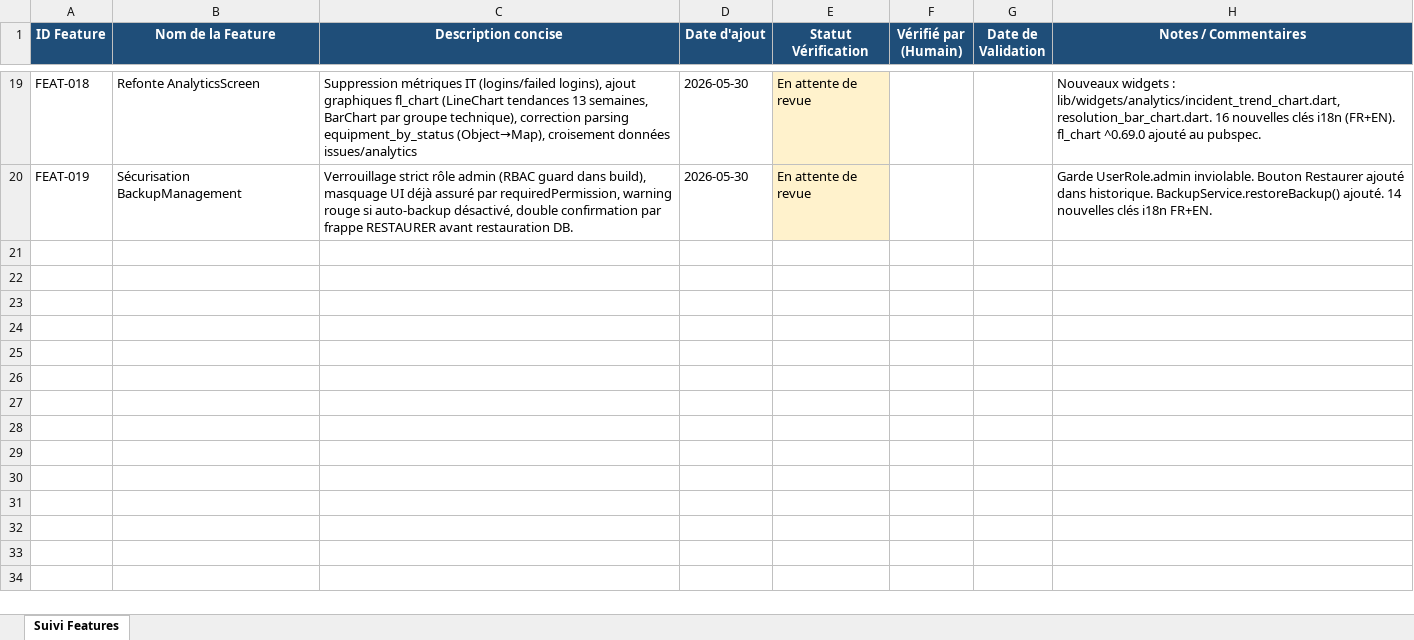
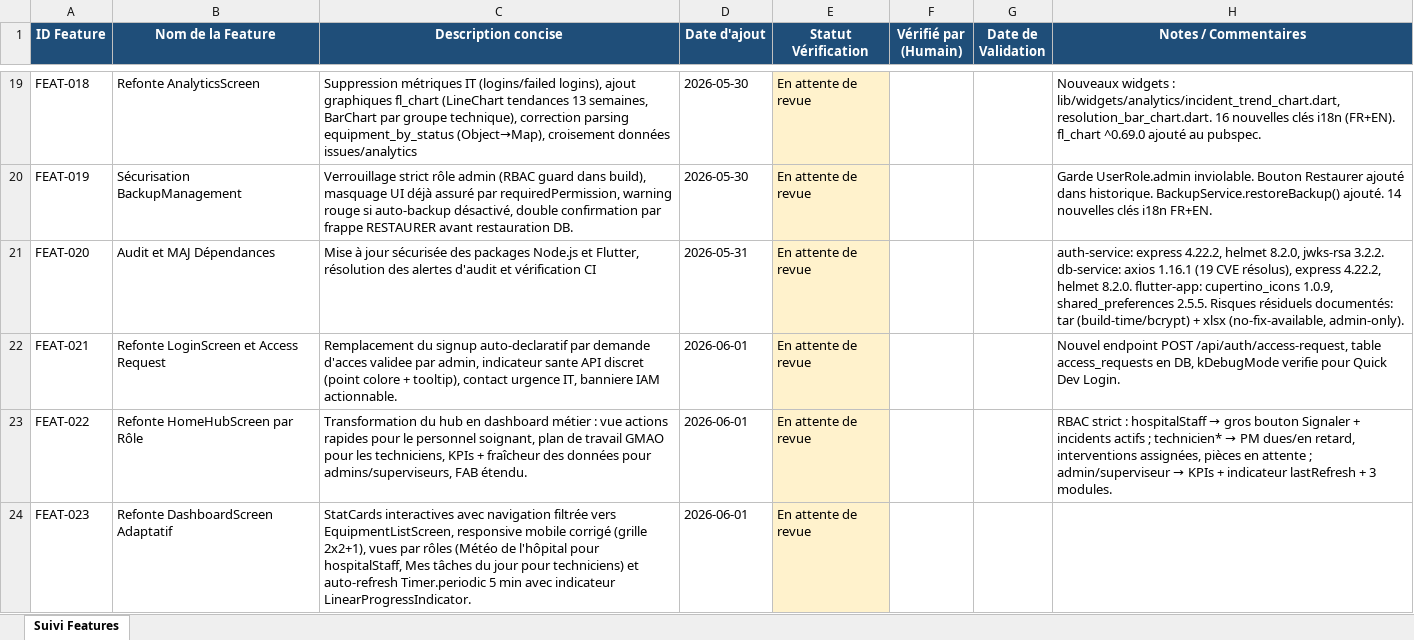
Before and after one commit to julierouanet/PTUT, an Excel workbook: verification/suivi_verifications.xlsx, sheet Suivi Features, drawn as a sheet; only a part is shown, gaps mark what is left out; values as stored, in another font and other column widths than the file's, no borders; the diff names each change by its address in the sheet, - before the commit and + after, or states it on an @@ line.

Commit message:
feat: Refactor login screen to remove signup functionality and add access request feature
- Removed signup mode from authentication flow.
- Added access request dialog for users to request access.
- Updated API service to handle access requests.
- Modified health status indicators for better clarity.
- Enhanced error handling and user feedback in the access request process.
- Updated dependencies in pubspec.yaml and pubspec.lock.

```diff
--- a/verification/suivi_verifications.xlsx (sheet Suivi Features)
+++ b/verification/suivi_verifications.xlsx (sheet Suivi Features)
+row 21: FEAT-020 | Audit et MAJ Dépendances | Mise à jour sécurisée des packages Node.js et Flutter, résolution des alertes d'audit et vérification CI | 2026-05-31 | En attente de revue |  |  | auth-service: express 4.22.2, helmet 8.2.0, jwks-rsa 3.2.2. db-service: axios 1.16.1 (19 CVE résolus), express 4.22.2, helmet 8.2.0. flutter-app: cupertino_icons 1.0.9, shared_preferences 2.5.5. Risques résiduels documentés: tar (build-time/bcrypt) + xlsx (no-fix-available, admin-only).
+row 22: FEAT-021 | Refonte LoginScreen et Access Request | Remplacement du signup auto-declaratif par demande d'acces validee par admin, indicateur sante API discret (point colore + tooltip), contact urgence IT, banniere IAM actionnable. | 2026-06-01 | En attente de revue |  |  | Nouvel endpoint POST /api/auth/access-request, table access_requests en DB, kDebugMode verifie pour Quick Dev Login.
+row 23: FEAT-022 | Refonte HomeHubScreen par Rôle | Transformation du hub en dashboard métier : vue actions rapides pour le personnel soignant, plan de travail GMAO pour les techniciens, KPIs + fraîcheur des données pour admins/superviseurs, FAB étendu. | 2026-06-01 | En attente de revue |  |  | RBAC strict : hospitalStaff → gros bouton Signaler + incidents actifs ; technicien* → PM dues/en retard, interventions assignées, pièces en attente ; admin/superviseur → KPIs + indicateur lastRefresh + 3 modules.
+row 24: FEAT-023 | Refonte DashboardScreen Adaptatif | StatCards interactives avec navigation filtrée vers EquipmentListScreen, responsive mobile corrigé (grille 2x2+1), vues par rôles (Météo de l'hôpital pour hospitalStaff, Mes tâches du jour pour techniciens) et auto-refresh Timer.periodic 5 min avec indicateur LinearProgressIndicator. | 2026-06-01 | En attente de revue
```
Also changed, not shown: 22 other files.
